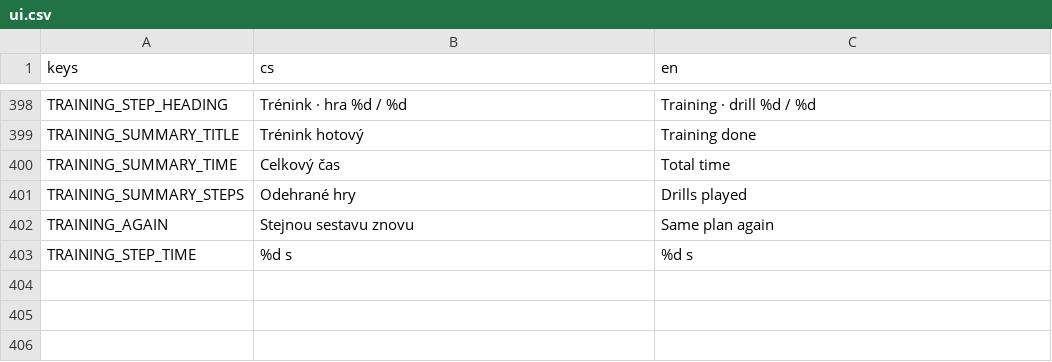
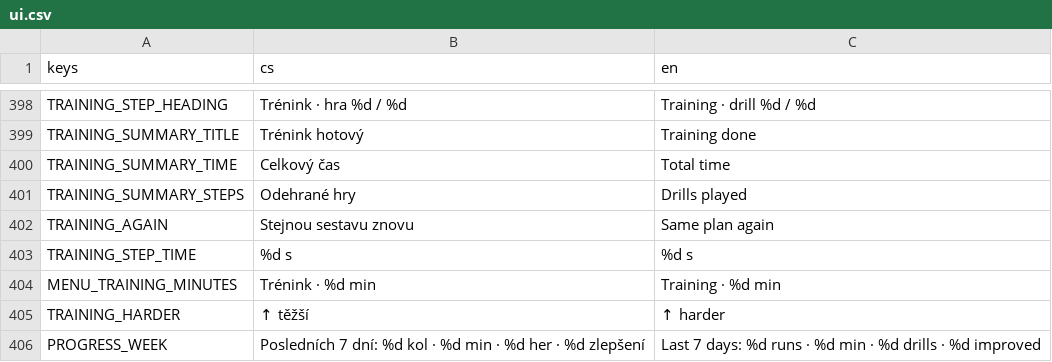
Before and after one commit to michalvomastek/neuro-drills, a CSV file: assets/translations/ui.csv, drawn as a sheet; only a part is shown, gaps mark what is left out.

```diff
--- a/assets/translations/ui.csv
+++ b/assets/translations/ui.csv
@@ -403 +403,4 @@ TRAINING_AGAIN,Stejnou sestavu znovu,Same plan again
 TRAINING_STEP_TIME,%d s,%d s
+MENU_TRAINING_MINUTES,Trénink · %d min,Training · %d min
+TRAINING_HARDER,↑ těžší,↑ harder
+PROGRESS_WEEK,Posledních 7 dní: %d kol · %d min · %d her · %d zlepšení,Last 7 days: %d runs · %d min · %d drills · %d improved
```
Also changed, not shown: 10 other files.
